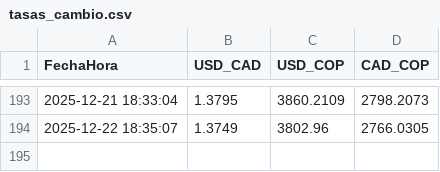
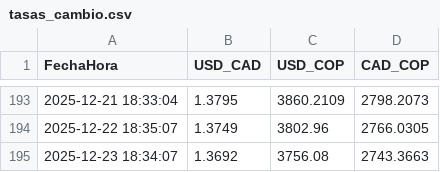
Before and after one commit to Sebastianherrera2021/usd_cad_monitor, a CSV file: tasas_cambio.csv, drawn as a sheet; only a part is shown, gaps mark what is left out.

```diff
--- a/tasas_cambio.csv
+++ b/tasas_cambio.csv
@@ -194 +194,2 @@ FechaHora,USD_CAD,USD_COP,CAD_COP
 2025-12-22 18:35:07,1.3749,3802.96,2766.0305
+2025-12-23 18:34:07,1.3692,3756.08,2743.3663
```
Also changed, not shown: 1 other file.
